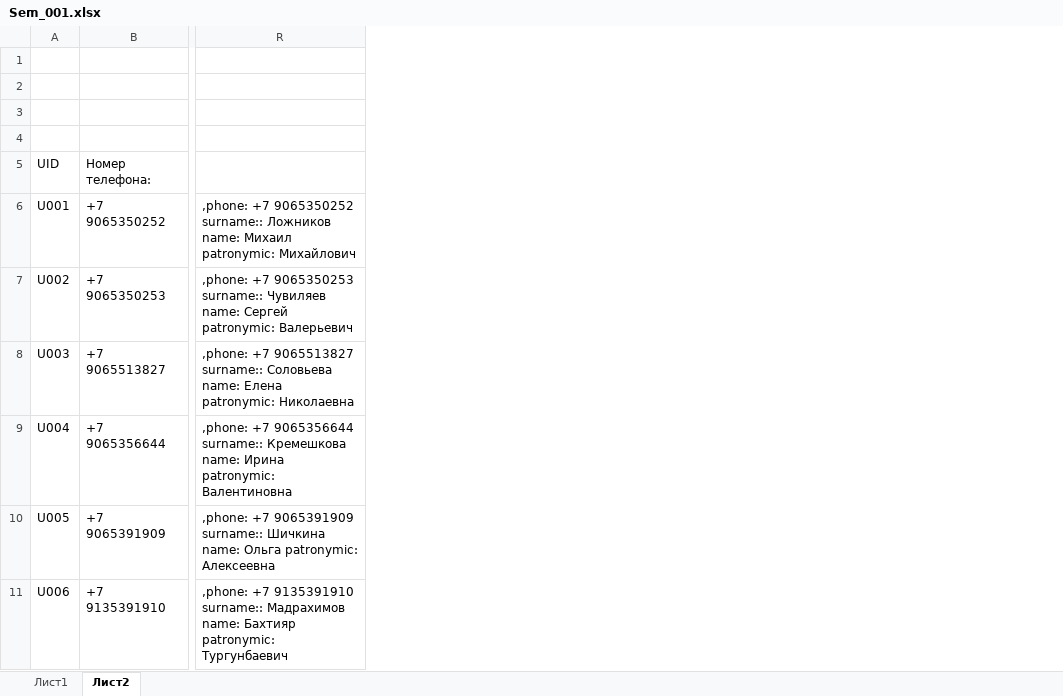
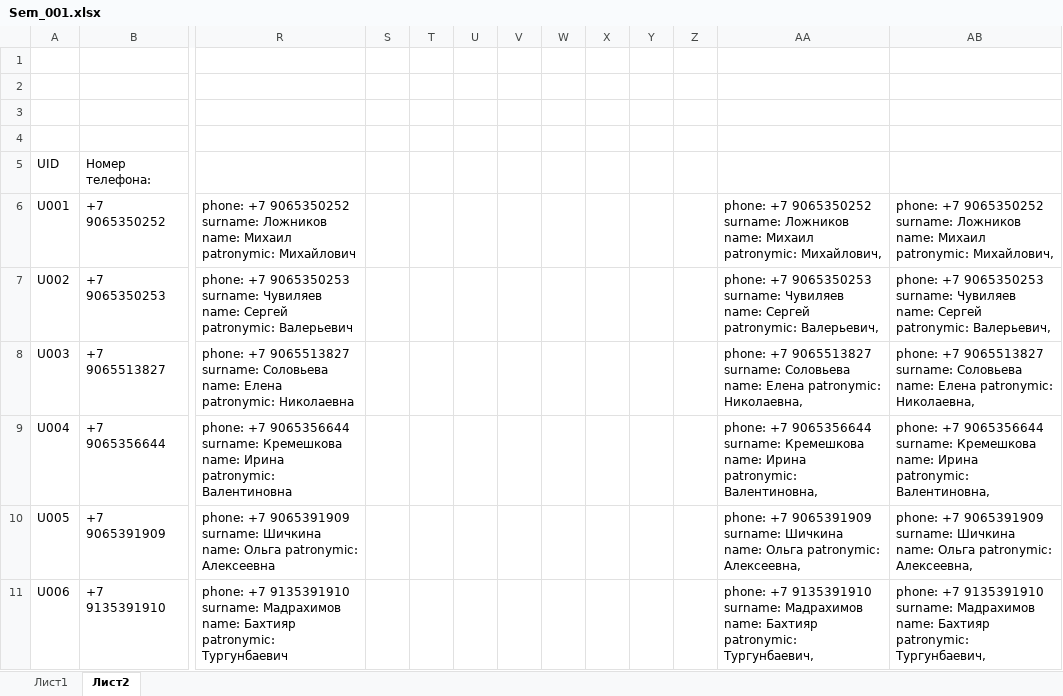
Before and after one commit to SergeyAli/Python_Seminar, an Excel workbook: Sem/Sem_001.xlsx, sheet Лист2, drawn as a sheet; only a part is shown, gaps mark what is left out; values as stored, in another font and other column widths than the file's, no borders; removed rows and columns are numbered as before the commit, all else as after; the diff names each change by its address in the sheet, - before the commit and + after, or states it on an @@ line.

Commit message:
add Sem_8

```diff
--- a/Sem/Sem_001.xlsx (sheet Лист2)
+++ b/Sem/Sem_001.xlsx (sheet Лист2)
-column R, rows 6-11: ,phone: +7 9065350252 surname:: Ложников name: Михаил patronymic: Михайлович | ,phone: +7 9065350253 surname:: Чувиляев name: Сергей patronymic: Валерьевич | ,phone: +7 9065513827 surname:: Соловьева name: Елена patronymic: Николаевна | ,phone: +7 9065356644 surname:: Кремешкова name: Ирина patronymic: Валентиновна | ,phone: +7 9065391909 surname:: Шичкина name: Ольга patronymic: Алексеевна | ,phone: +7 9135391910 surname:: Мадрахимов name: Бахтияр patronymic: Тургунбаевич
+column R, rows 6-11: phone: +7 9065350252 surname: Ложников name: Михаил patronymic: Михайлович | phone: +7 9065350253 surname: Чувиляев name: Сергей patronymic: Валерьевич | phone: +7 9065513827 surname: Соловьева name: Елена patronymic: Николаевна | phone: +7 9065356644 surname: Кремешкова name: Ирина patronymic: Валентиновна | phone: +7 9065391909 surname: Шичкина name: Ольга patronymic: Алексеевна | phone: +7 9135391910 surname: Мадрахимов name: Бахтияр patronymic: Тургунбаевич
+column S, empty
+column T, empty
+column U, empty
+column V, empty
+column W, empty
+column X, empty
+column Y, empty
+column Z, empty
+column AA, rows 6-11: phone: +7 9065350252 surname: Ложников name: Михаил patronymic: Михайлович, | phone: +7 9065350253 surname: Чувиляев name: Сергей patronymic: Валерьевич, | phone: +7 9065513827 surname: Соловьева name: Елена patronymic: Николаевна, | phone: +7 9065356644 surname: Кремешкова name: Ирина patronymic: Валентиновна, | phone: +7 9065391909 surname: Шичкина name: Ольга patronymic: Алексеевна, | phone: +7 9135391910 surname: Мадрахимов name: Бахтияр patronymic: Тургунбаевич,
+column AB, rows 6-11: phone: +7 9065350252 surname: Ложников name: Михаил patronymic: Михайлович, | phone: +7 9065350253 surname: Чувиляев name: Сергей patronymic: Валерьевич, | phone: +7 9065513827 surname: Соловьева name: Елена patronymic: Николаевна, | phone: +7 9065356644 surname: Кремешкова name: Ирина patronymic: Валентиновна, | phone: +7 9065391909 surname: Шичкина name: Ольга patronymic: Алексеевна, | phone: +7 9135391910 surname: Мадрахимов name: Бахтияр patronymic: Тургунбаевич,
```
